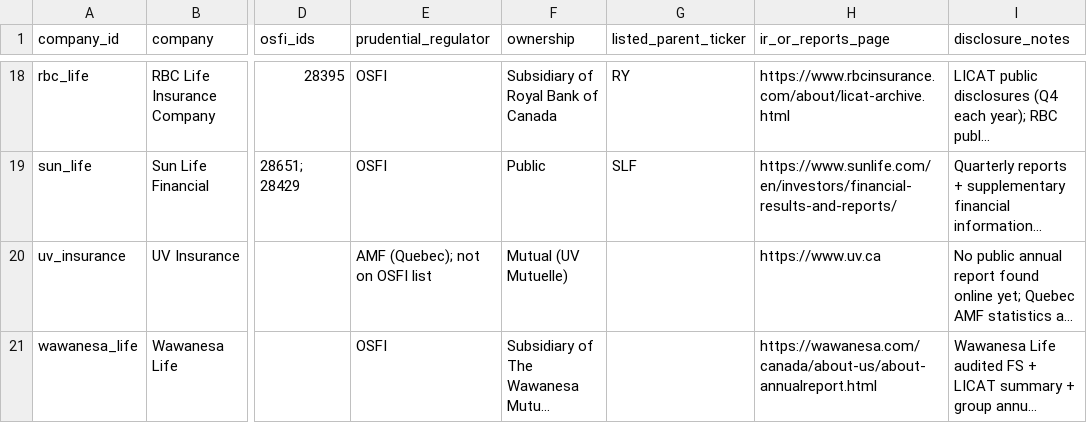
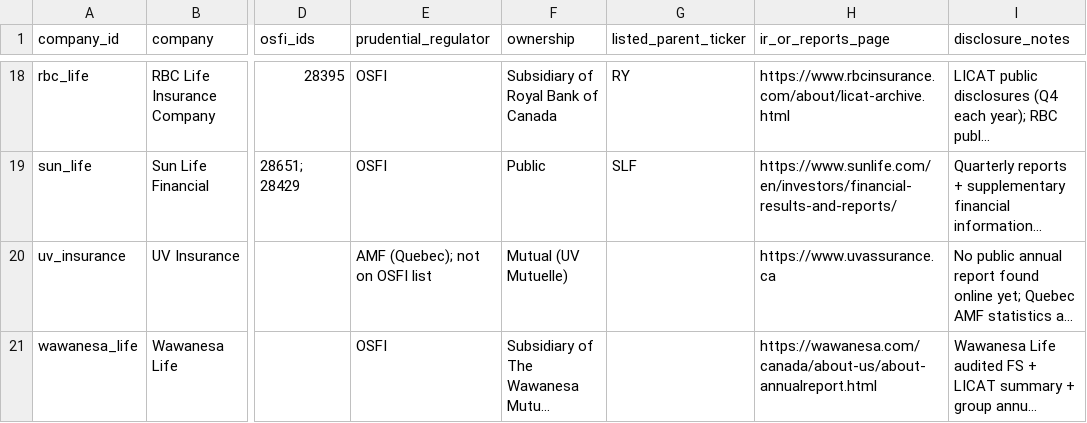
Before and after one commit to abiddobani/InsuranceCompanies, a CSV file: data/companies.csv, drawn as a sheet; only a part is shown, gaps mark what is left out; long unchanged cells end in …; the diff names each change by its address in the sheet, - before the commit and + after, or states it on an @@ line.

```diff
--- a/data/companies.csv
+++ b/data/companies.csv
-H20 (ir_or_reports_page): https://www.uv.ca
+H20 (ir_or_reports_page): https://www.uvassurance.ca
```
Also changed, not shown: 29 other files.
